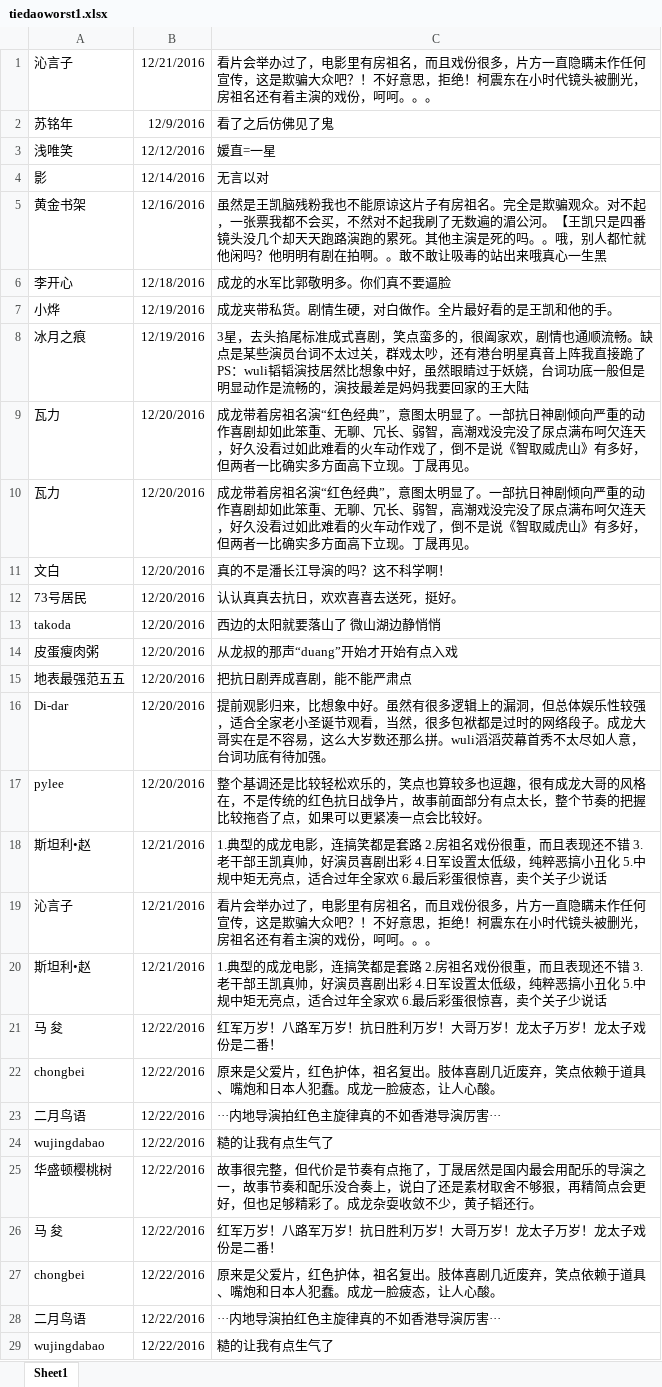
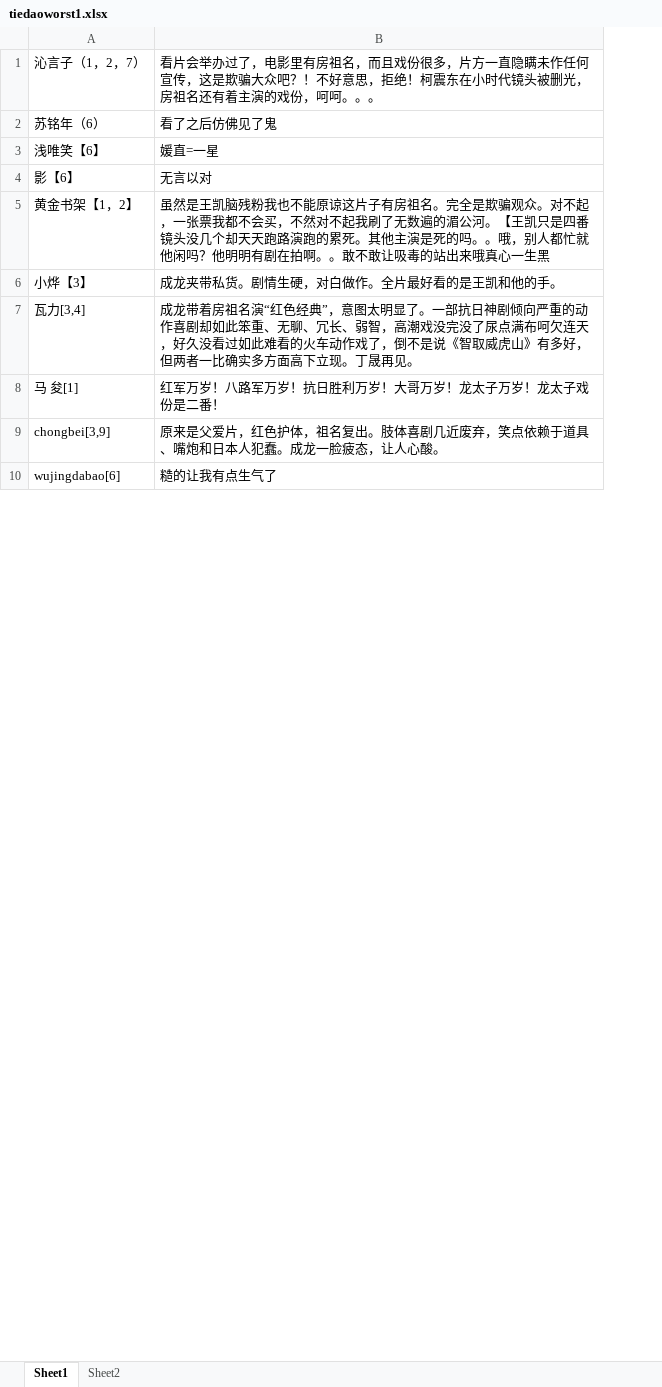
Before and after one commit to chuzhuangxs/R, an Excel workbook: learn/tiedaoworst1.xlsx, sheet Sheet1, drawn as a sheet; only a part is shown; values as stored, in another font and other column widths than the file's, no borders; removed rows and columns are numbered as before the commit, all else as after; the diff covers the shown part only; the diff names each change by its address in the sheet, - before the commit and + after, or states it on an @@ line.

```diff
--- a/learn/tiedaoworst1.xlsx (sheet Sheet1)
+++ b/learn/tiedaoworst1.xlsx (sheet Sheet1)
+sheet tab: Sheet2
-column A, rows 1-5: 沁言子 | 苏铭年 | 浅唯笑 | 影 | 黄金书架; row 7: 小烨; row 9: 瓦力; rows 21-22: 马 夋 | chongbei; row 24: wujingdabao
-column B, rows 1-5: 12/21/2016 | 12/9/2016 | 12/12/2016 | 12/14/2016 | 12/16/2016; row 7: 12/19/2016; row 9: 12/20/2016; rows 21-22: 12/22/2016 | 12/22/2016; row 24: 12/22/2016
+column A, rows 1-10: 沁言子（1，2，7） | 苏铭年（6） | 浅唯笑【6】 | 影【6】 | 黄金书架【1，2】 | 小烨【3】 | 瓦力[3,4] | 马 夋[1] | chongbei[3,9] | wujingdabao[6]
-row 6: 李开心 | 12/18/2016 | 成龙的水军比郭敬明多。你们真不要逼脸
-row 8: 冰月之痕 | 12/19/2016 | 3星，去头掐尾标准成式喜剧，笑点蛮多的，很阖家欢，剧情也通顺流畅。缺点是某些演员台词不太过关，群戏太吵，还有港台明星真音上阵我直接跪了 PS：wuli韬韬演技居然比想象中好，虽然眼睛过于妖娆，台词功底一般但是明显动作是流畅的，演技最差是妈妈我要回家的王大陆
-row 10: 瓦力 | 12/20/2016 | 成龙带着房祖名演“红色经典”，意图太明显了。一部抗日神剧倾向严重的动作喜剧却如此笨重、无聊、冗长、弱智，高潮戏没完没了尿点满布呵欠连天，好久没看过如此难看的火车动作戏了，倒不是说《智取威虎山》有多好，但两者一比确实多方面高下立现。丁晟再见。
-row 11: 文白 | 12/20/2016 | 真的不是潘长江导演的吗？这不科学啊！
-row 12: 73号居民 | 12/20/2016 | 认认真真去抗日，欢欢喜喜去送死，挺好。
-row 13: takoda | 12/20/2016 | 西边的太阳就要落山了 微山湖边静悄悄
-row 14: 皮蛋瘦肉粥 | 12/20/2016 | 从龙叔的那声“duang”开始才开始有点入戏
-row 15: 地表最强范五五 | 12/20/2016 | 把抗日剧弄成喜剧，能不能严肃点
-row 16: Di-dar | 12/20/2016 | 提前观影归来，比想象中好。虽然有很多逻辑上的漏洞，但总体娱乐性较强，适合全家老小圣诞节观看，当然，很多包袱都是过时的网络段子。成龙大哥实在是不容易，这么大岁数还那么拼。wuli滔滔荧幕首秀不太尽如人意，台词功底有待加强。
-row 17: pylee | 12/20/2016 | 整个基调还是比较轻松欢乐的，笑点也算较多也逗趣，很有成龙大哥的风格在，不是传统的红色抗日战争片，故事前面部分有点太长，整个节奏的把握比较拖沓了点，如果可以更紧凑一点会比较好。
-row 18: 斯坦利•赵 | 12/21/2016 | 1.典型的成龙电影，连搞笑都是套路 2.房祖名戏份很重，而且表现还不错 3.老干部王凯真帅，好演员喜剧出彩 4.日军设置太低级，纯粹恶搞小丑化 5.中规中矩无亮点，适合过年全家欢 6.最后彩蛋很惊喜，卖个关子少说话
-row 19: 沁言子 | 12/21/2016 | 看片会举办过了，电影里有房祖名，而且戏份很多，片方一直隐瞒未作任何宣传，这是欺骗大众吧？！不好意思，拒绝！柯震东在小时代镜头被删光，房祖名还有着主演的戏份，呵呵。。。
-row 20: 斯坦利•赵 | 12/21/2016 | 1.典型的成龙电影，连搞笑都是套路 2.房祖名戏份很重，而且表现还不错 3.老干部王凯真帅，好演员喜剧出彩 4.日军设置太低级，纯粹恶搞小丑化 5.中规中矩无亮点，适合过年全家欢 6.最后彩蛋很惊喜，卖个关子少说话
-row 23: 二月鸟语 | 12/22/2016 | ···内地导演拍红色主旋律真的不如香港导演厉害···
-row 25: 华盛顿樱桃树 | 12/22/2016 | 故事很完整，但代价是节奏有点拖了，丁晟居然是国内最会用配乐的导演之一，故事节奏和配乐没合奏上，说白了还是素材取舍不够狠，再精简点会更好，但也足够精彩了。成龙杂耍收敛不少，黄子韬还行。
-row 26: 马 夋 | 12/22/2016 | 红军万岁！八路军万岁！抗日胜利万岁！大哥万岁！龙太子万岁！龙太子戏份是二番！
-row 27: chongbei | 12/22/2016 | 原来是父爱片，红色护体，祖名复出。肢体喜剧几近废弃，笑点依赖于道具、嘴炮和日本人犯蠢。成龙一脸疲态，让人心酸。
-row 28: 二月鸟语 | 12/22/2016 | ···内地导演拍红色主旋律真的不如香港导演厉害···
-row 29: wujingdabao | 12/22/2016 | 糙的让我有点生气了
```
Also changed, not shown: 18 removed rows and 1 edited cell elsewhere in this sheet, 1 other file.
